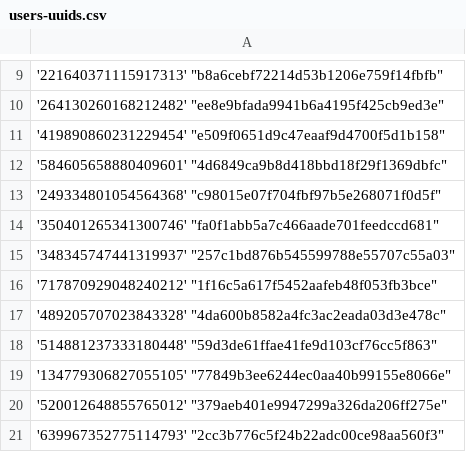
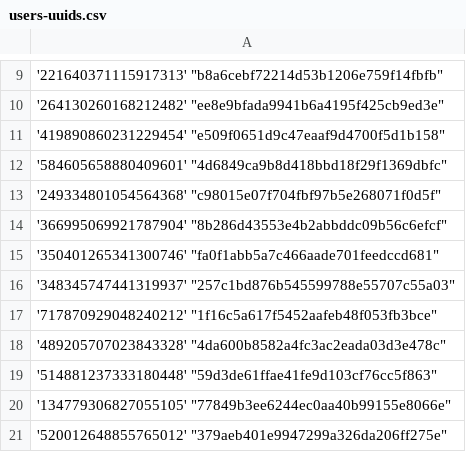
Before and after one commit to Heroes-United/patreonlist, a CSV file: users-uuids.csv, drawn as a sheet; only a part is shown, gaps mark what is left out; the shorter side is filled out with more unchanged rows; the diff names each change by its address in the sheet, - before the commit and + after, or states it on an @@ line.

Commit message:
[HeroesUnited BOT] added new uuids || or updated mods

```diff
--- a/users-uuids.csv
+++ b/users-uuids.csv
+row 14: '366995069921787904' "8b286d43553e4b2abbddc09b56c6efcf"
```
Also changed, not shown: users.csv.
